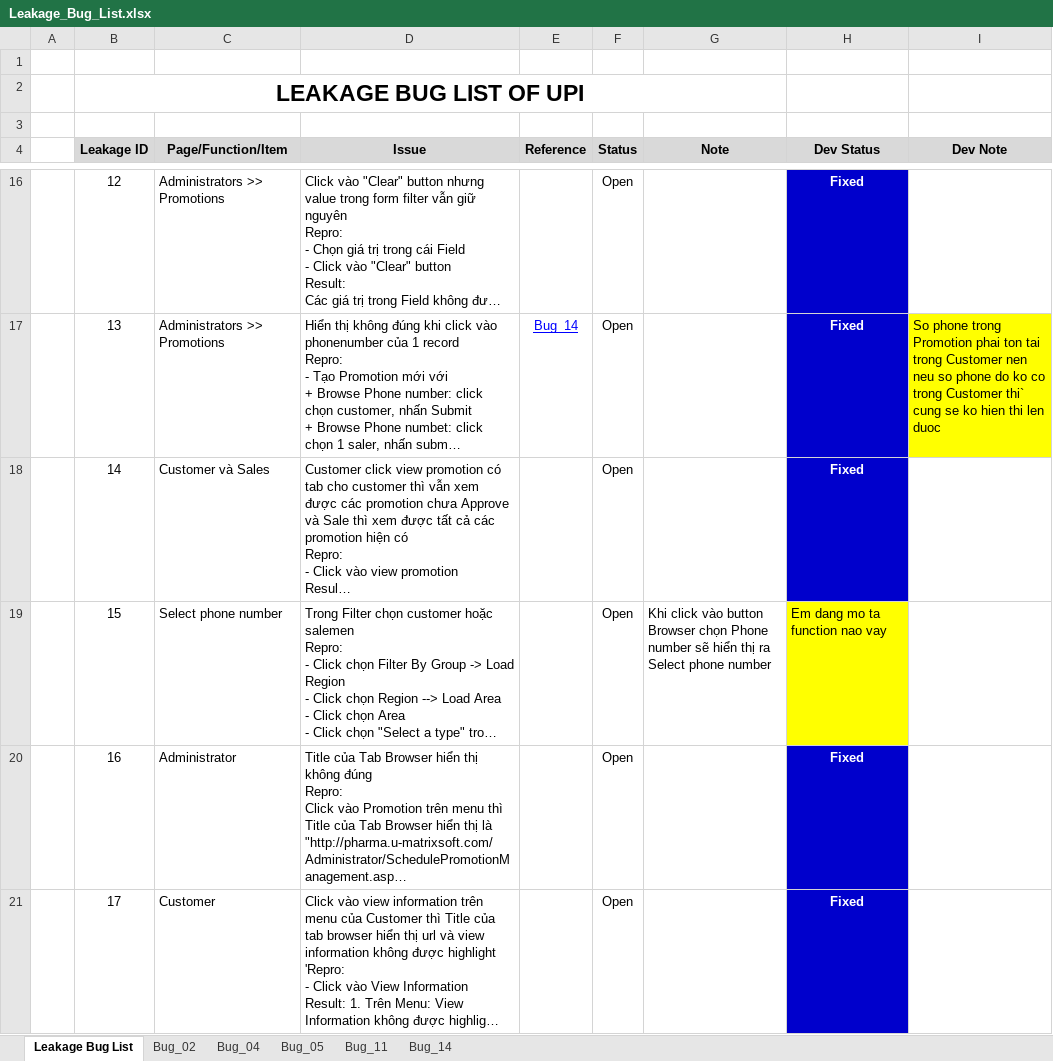
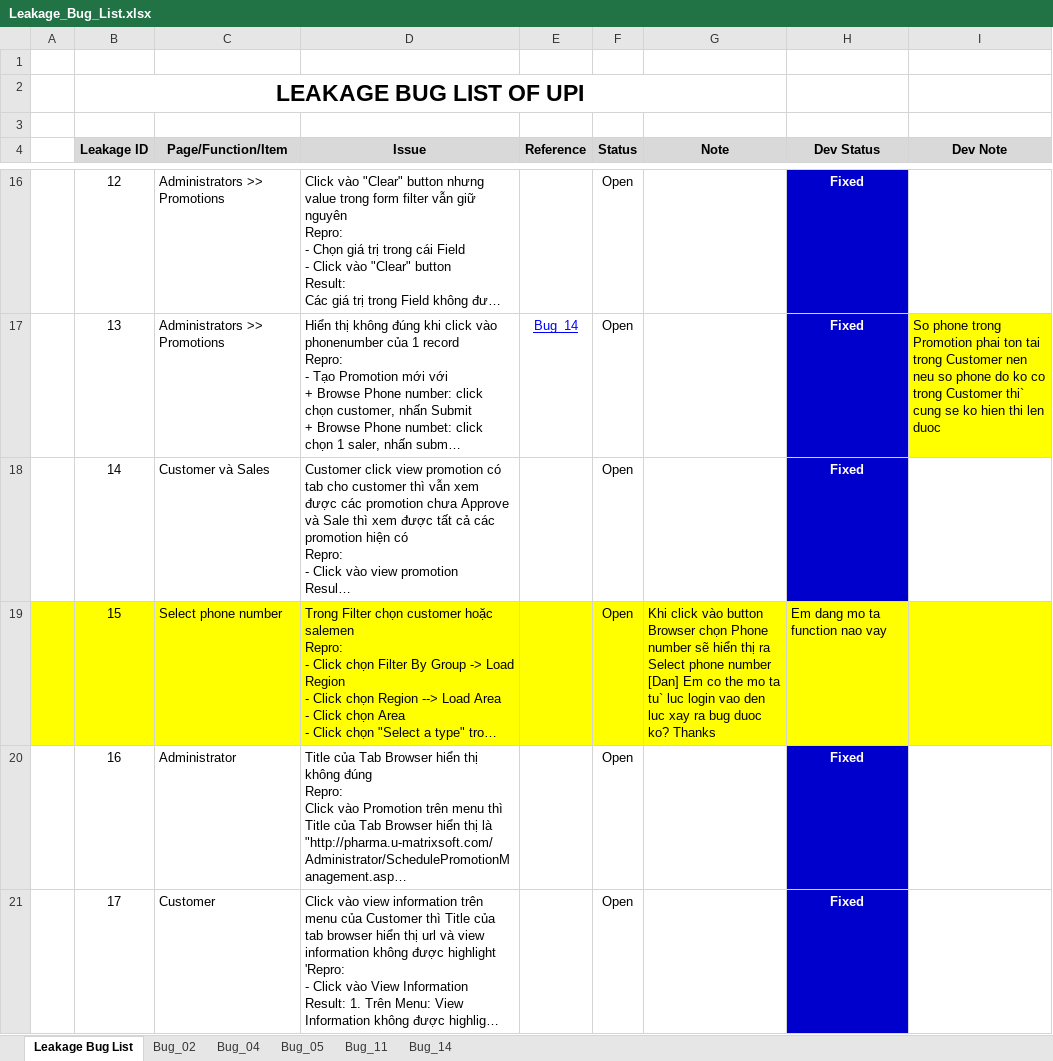
Before and after one commit to groshugo/unitedpharma, an Excel workbook: 04_TESTING/Leakage_Bug_List.xlsx, sheet Leakage Bug List, drawn as a sheet; only a part is shown, gaps mark what is left out; long unchanged cells end in …; values as stored, in another font and other column widths than the file's, no borders; ↵ is a line break in a cell; the diff names each change by its address in the sheet, - before the commit and + after, or states it on an @@ line.

```diff
--- a/04_TESTING/Leakage_Bug_List.xlsx (sheet Leakage Bug List)
+++ b/04_TESTING/Leakage_Bug_List.xlsx (sheet Leakage Bug List)
-A19:G19 fill: none
+A19:G19 fill: #FFFF00
-G19 (Note): …phone number
+G19 (Note): …phone number ↵ [Dan] Em co the mo ta tu` luc login vao den luc xay ra bug duoc ko? Thanks
-I19 fill: none
+I19 fill: #FFFF00
```
